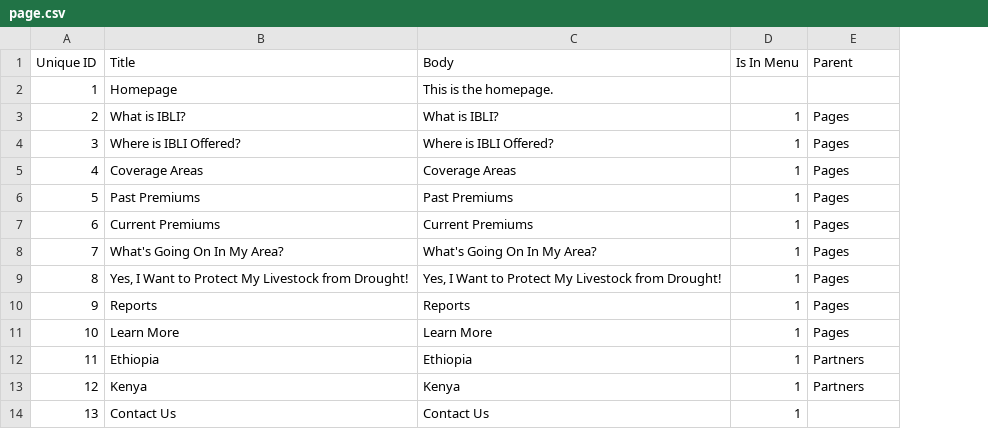
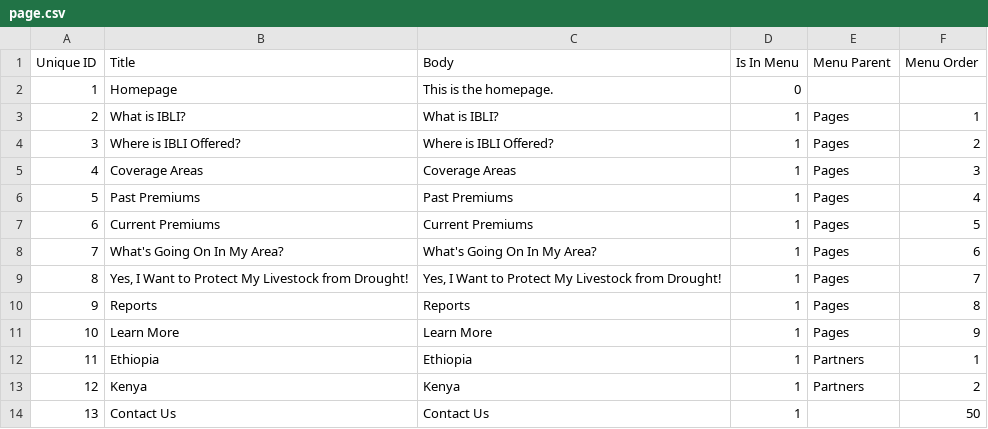
Before and after one commit to Gizra/IBLI, a CSV file: ibli/modules/custom/ibli_migrate/csv/node/page.csv, drawn as a sheet; the diff names each change by its address in the sheet, - before the commit and + after, or states it on an @@ line.

Commit message:
Menu order

```diff
--- a/ibli/modules/custom/ibli_migrate/csv/node/page.csv
+++ b/ibli/modules/custom/ibli_migrate/csv/node/page.csv
+column F (Menu Order), rows 3-14: 1 | 2 | 3 | 4 | 5 | 6 | 7 | 8 | 9 | 1 | 2 | 50
-E1: Parent
+E1: Menu Parent
-D2 (Is In Menu): (empty)
+D2 (Is In Menu): 0
```
Also changed, not shown: 1 other file.
